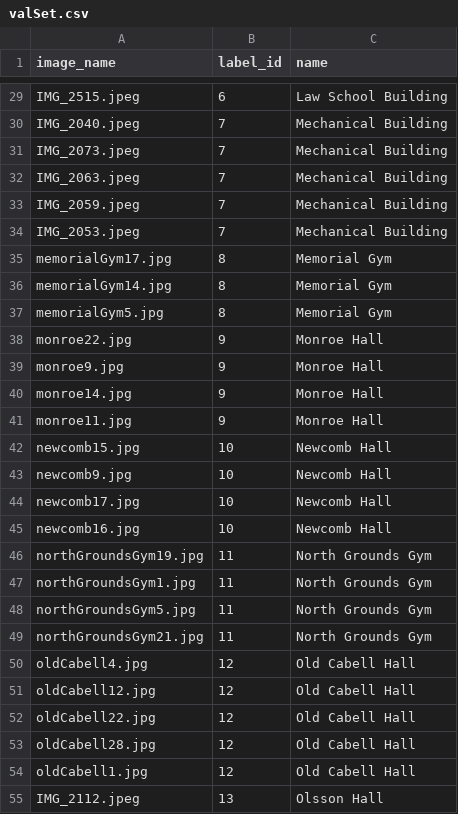
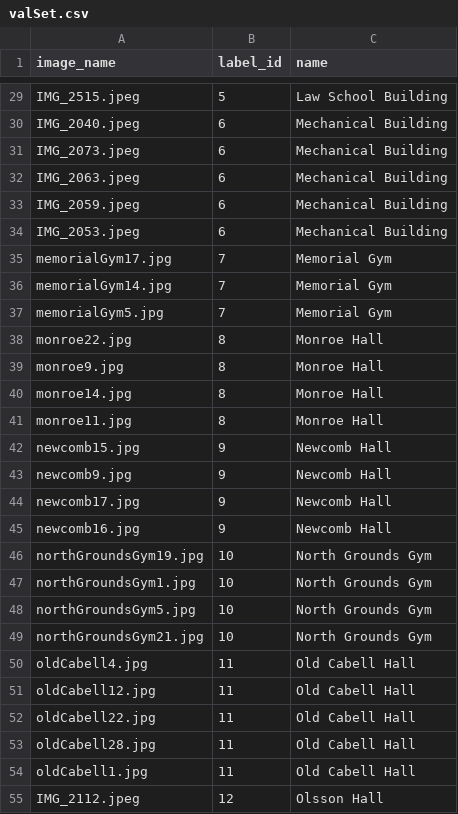
Before and after one commit to soneyahossain/deep_learning_project, a CSV file: valSet.csv, drawn as a sheet; only a part is shown, gaps mark what is left out; the diff covers the shown part only; the diff names each change by its address in the sheet, - before the commit and + after, or states it on an @@ line.

```diff
--- a/valSet.csv
+++ b/valSet.csv
-B29 (label_id): 6
+B29 (label_id): 5
-B30:B34 (label_id): 7
+B30:B34 (label_id): 6
-B35:B37 (label_id): 8
+B35:B37 (label_id): 7
-B38:B41 (label_id): 9
+B38:B41 (label_id): 8
-B42:B45 (label_id): 10
+B42:B45 (label_id): 9
-B46:B49 (label_id): 11
+B46:B49 (label_id): 10
-B50:B54 (label_id): 12
+B50:B54 (label_id): 11
-B55 (label_id): 13
+B55 (label_id): 12
```
Also changed, not shown: 66 edited cells elsewhere in this file, trainSet.csv.
